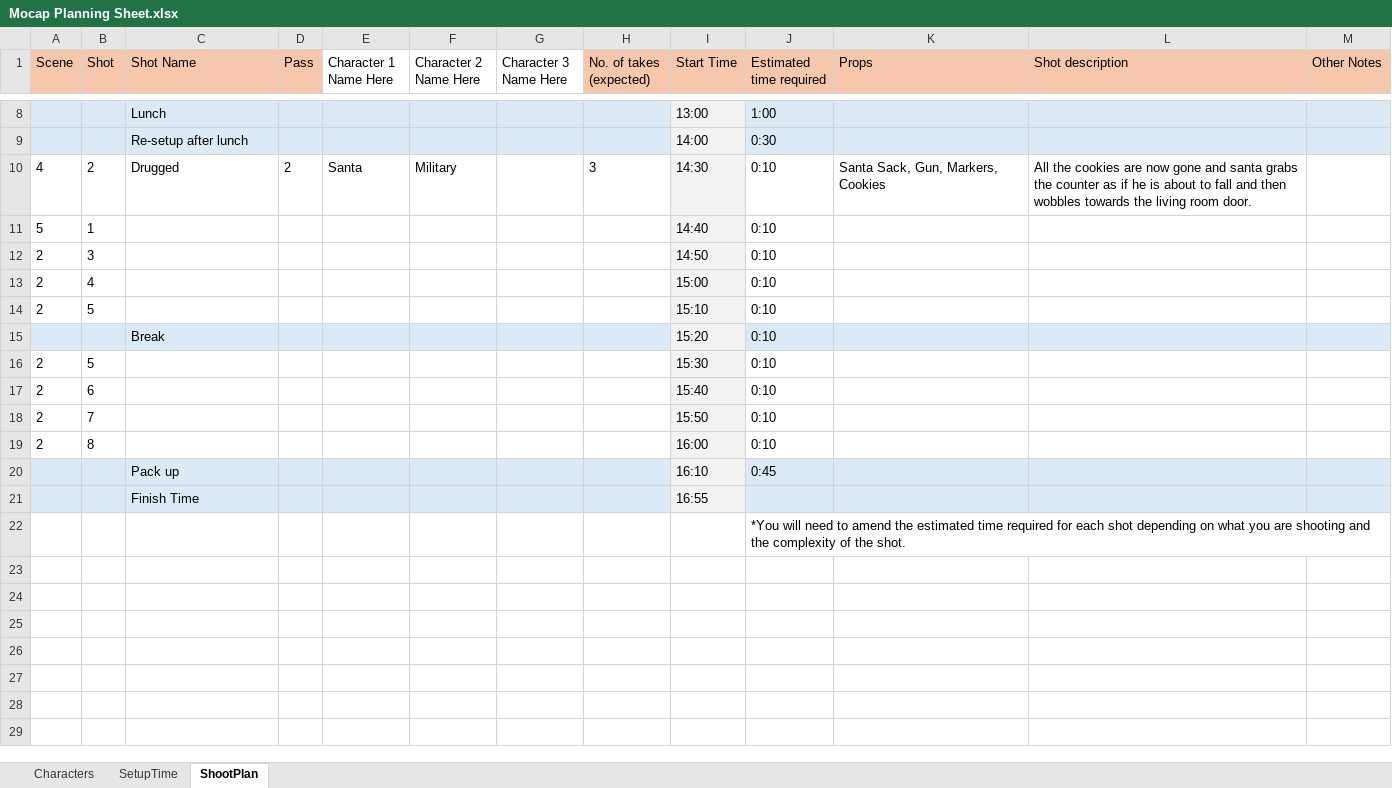
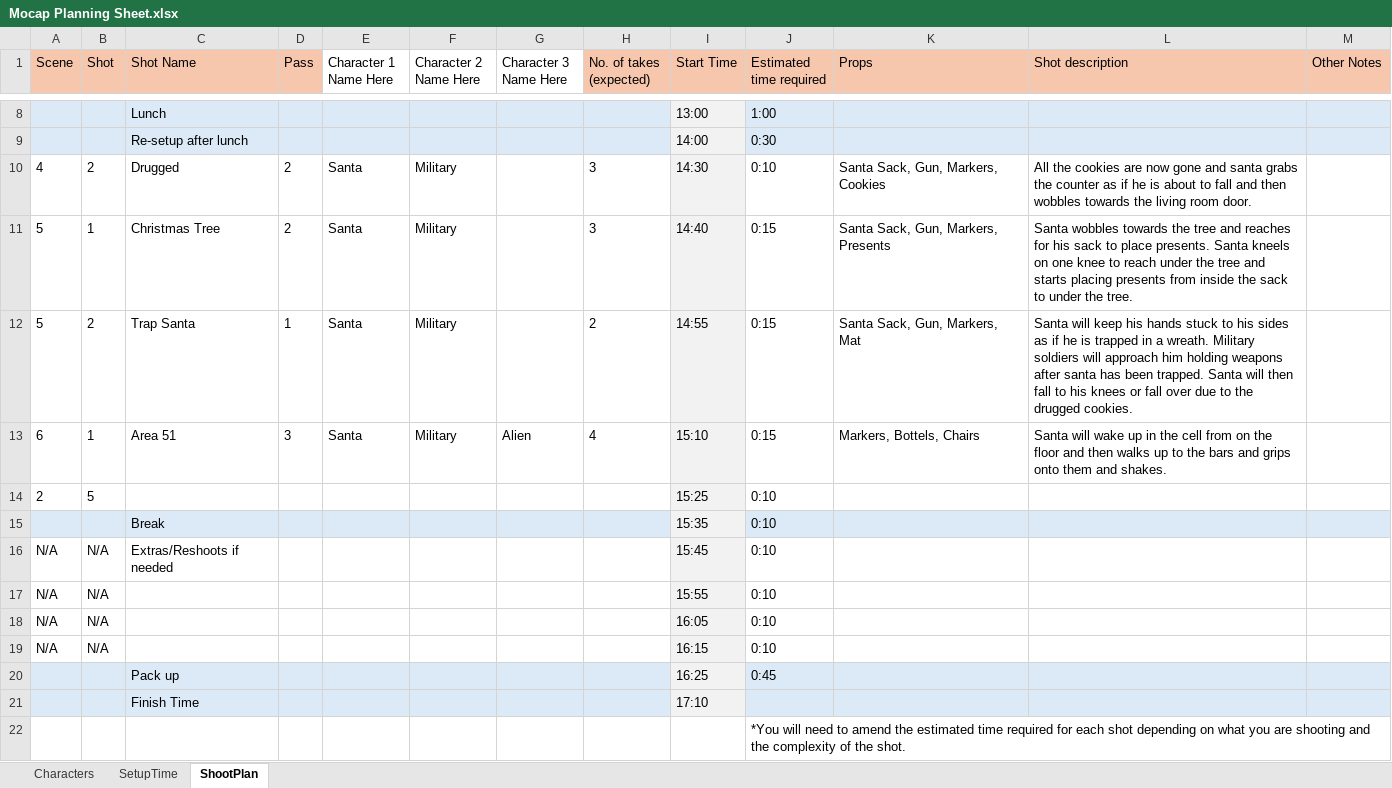
Before and after one commit to C6WX/Year-2-MoCap, an Excel workbook: Mocap Planning Sheet.xlsx, sheet ShootPlan, drawn as a sheet; only a part is shown, gaps mark what is left out; values as stored, in another font and other column widths than the file's, no borders; removed rows and columns are numbered as before the commit, all else as after; the diff names each change by its address in the sheet, - before the commit and + after, or states it on an @@ line.

Commit message:
Finished Mocap Planning Sheet
All Categories Completed

```diff
--- a/Mocap Planning Sheet.xlsx (sheet ShootPlan)
+++ b/Mocap Planning Sheet.xlsx (sheet ShootPlan)
-C11 (Shot Name): (empty)
+C11 (Shot Name): Christmas Tree
-D11 (Pass): (empty)
+D11 (Pass): 2
-E11 (Character 1 Name Here): (empty)
+E11 (Character 1 Name Here): Santa
-F11 (Character 2 Name Here): (empty)
+F11 (Character 2 Name Here): Military
-H11 (No. of takes (expected)): (empty)
+H11 (No. of takes (expected)): 3
-J11 (Estimated time required): 0:10
+J11 (Estimated time required): 0:15
-K11 (Props): (empty)
+K11 (Props): Santa Sack, Gun, Markers, Presents
-L11 (Shot description): (empty)
+L11 (Shot description): Santa wobbles towards the tree and reaches for his sack to place presents. Santa kneels on one knee to reach under the tree and starts placing presents from inside the sack to under the tree.
-row 12: 2 | 3 |  |  |  |  |  |  | 14:50 | 0:10
-row 13: 2 | 4 |  |  |  |  |  |  | 15:00 | 0:10
+row 12: 5 | 2 | Trap Santa | 1 | Santa | Military |  | 2 | 14:55 | 0:15 | Santa Sack, Gun, Markers, Mat | Santa will keep his hands stuck to his sides as if he is trapped in a wreath. Military soldiers will approach him holding weapons after santa has been trapped. Santa will then fall to his knees or fall over due to the drugged cookies.
+row 13: 6 | 1 | Area 51 | 3 | Santa | Military | Alien | 4 | 15:10 | 0:15 | Markers, Bottels, Chairs | Santa will wake up in the cell from on the floor and then walks up to the bars and grips onto them and shakes.
-I14 (Start Time): 15:10
+I14 (Start Time): 15:25
-I15 (Start Time): 15:20
+I15 (Start Time): 15:35
-row 16: 2 | 5 |  |  |  |  |  |  | 15:30 | 0:10
-row 17: 2 | 6 |  |  |  |  |  |  | 15:40 | 0:10
-row 18: 2 | 7 |  |  |  |  |  |  | 15:50 | 0:10
-row 19: 2 | 8 |  |  |  |  |  |  | 16:00 | 0:10
+row 16: N/A | N/A | Extras/Reshoots if needed |  |  |  |  |  | 15:45 | 0:10
+row 17: N/A | N/A |  |  |  |  |  |  | 15:55 | 0:10
+row 18: N/A | N/A |  |  |  |  |  |  | 16:05 | 0:10
+row 19: N/A | N/A |  |  |  |  |  |  | 16:15 | 0:10
-I20 (Start Time): 16:10
+I20 (Start Time): 16:25
-I21 (Start Time): 16:55
+I21 (Start Time): 17:10
```
Also changed, not shown: sheet SetupTime, sheet Characters.
